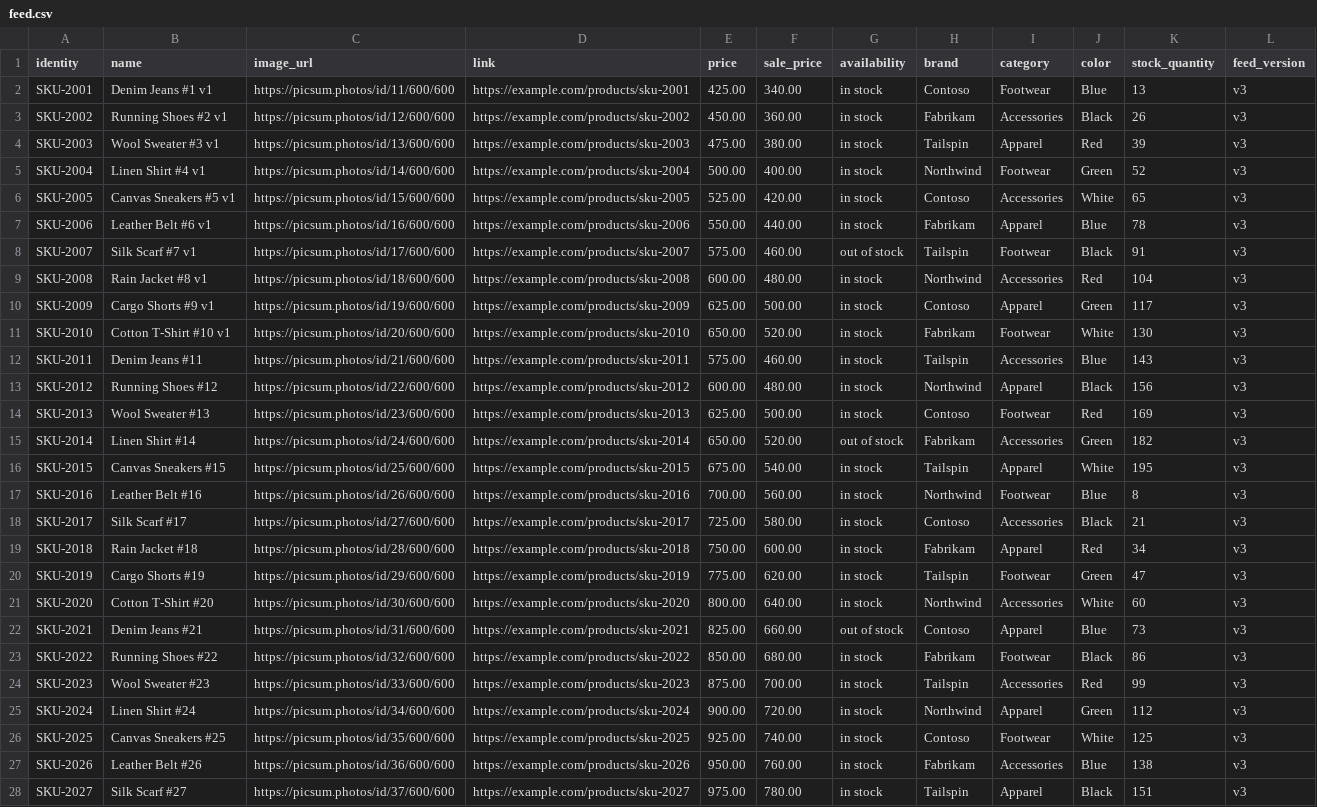
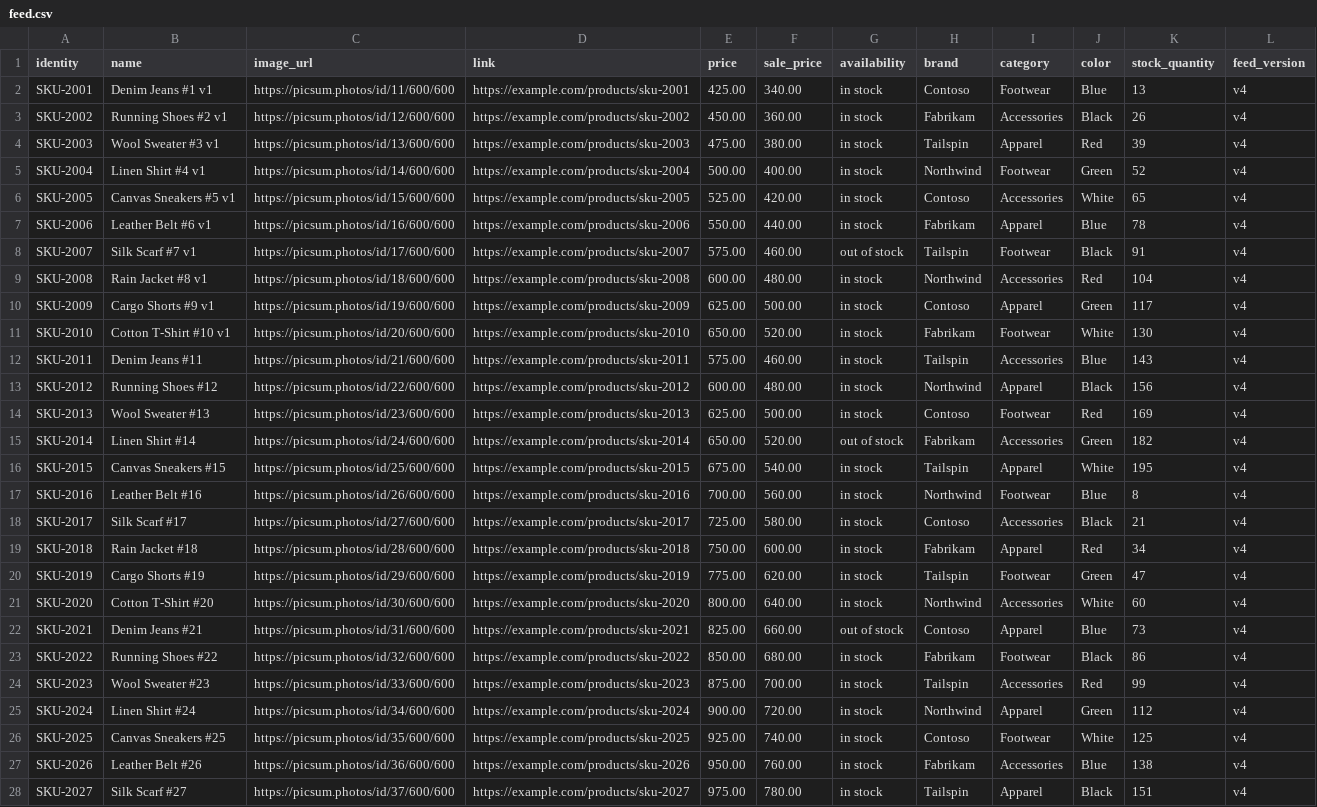
Before and after one commit to mohit-504/ScheduledSyncTest, a CSV file: feed.csv, drawn as a sheet; only a part is shown; the diff covers the shown part only; the diff names each change by its address in the sheet, - before the commit and + after, or states it on an @@ line.

```diff
--- a/feed.csv
+++ b/feed.csv
-L2:L28 (feed_version): v3
+L2:L28 (feed_version): v4
```
Also changed, not shown: 1 added row and 13 edited cells elsewhere in this file, 1 other file.
